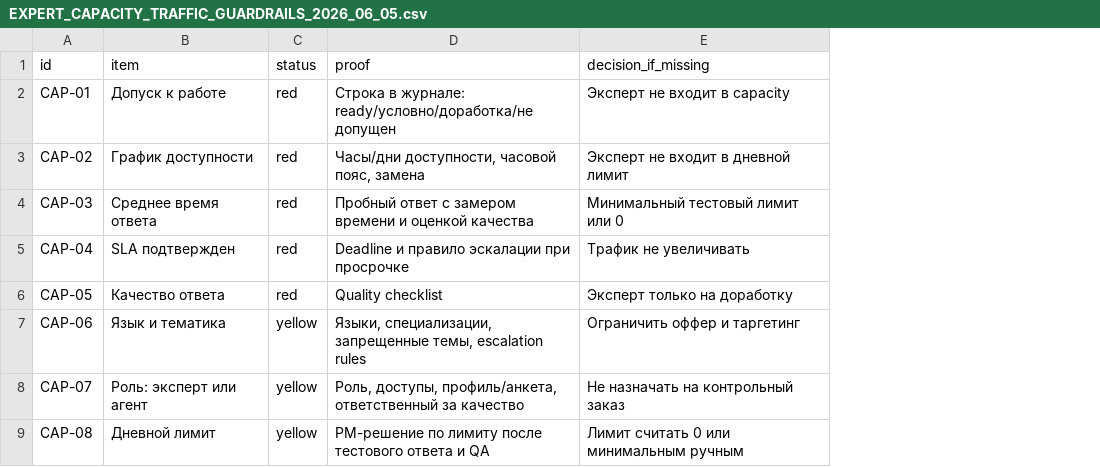
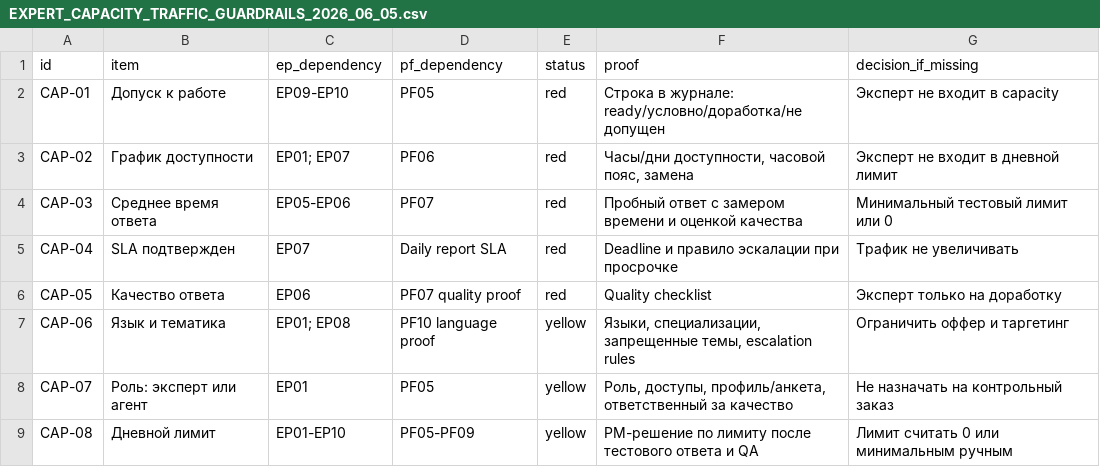
Before and after one commit to cutthreat/confideline, a CSV file: web/blue-panel/docs/artifacts/EXPERT_CAPACITY_TRAFFIC_GUARDRAILS_2026_06_05.csv, drawn as a sheet; the diff names each change by its address in the sheet, - before the commit and + after, or states it on an @@ line.

```diff
--- a/web/blue-panel/docs/artifacts/EXPERT_CAPACITY_TRAFFIC_GUARDRAILS_2026_06_05.csv
+++ b/web/blue-panel/docs/artifacts/EXPERT_CAPACITY_TRAFFIC_GUARDRAILS_2026_06_05.csv
+column C (ep_dependency), rows 2-9: EP09-EP10 | EP01; EP07 | EP05-EP06 | EP07 | EP06 | EP01; EP08 | EP01 | EP01-EP10
+column D (pf_dependency), rows 2-9: PF05 | PF06 | PF07 | Daily report SLA | PF07 quality proof | PF10 language proof | PF05 | PF05-PF09
```
Also changed, not shown: web/blue-panel/docs/artifacts/EXPERT_CAPACITY_INPUTS_TEMPLATE_2026_06_05.csv, 3 other files.
